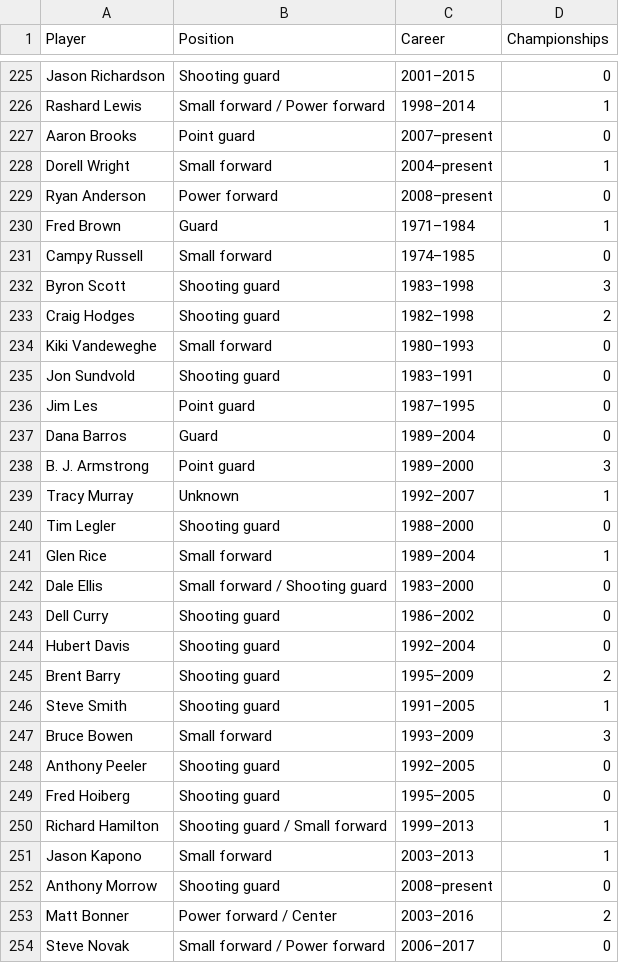
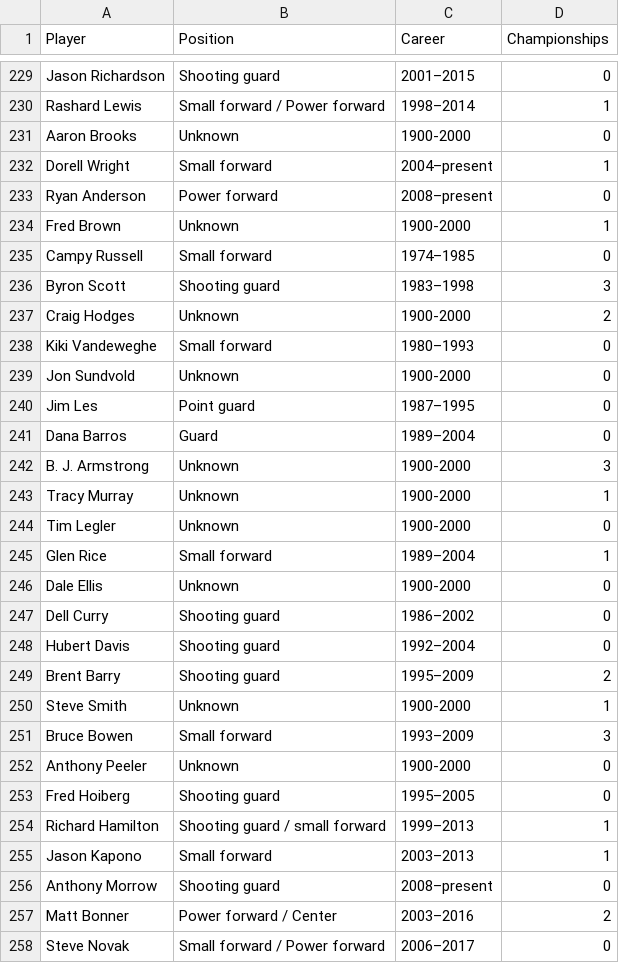
Before and after one commit to fja05680/nba_greatness, a CSV file: players.csv, drawn as a sheet; only a part is shown, gaps mark what is left out; the diff covers the shown part only.

```diff
--- a/players.csv
+++ b/players.csv
@@ -226,18 +230,18 @@ Jason Richardson,Shooting guard,2001–2015,0
 Rashard Lewis,Small forward / Power forward,1998–2014,1
-Aaron Brooks,Point guard,2007–present,0
+Aaron Brooks,Unknown,1900-2000,0
 Dorell Wright,Small forward,2004–present,1
 Ryan Anderson,Power forward,2008–present,0
-Fred Brown,Guard,1971–1984,1
+Fred Brown,Unknown,1900-2000,1
 Campy Russell,Small forward,1974–1985,0
 Byron Scott,Shooting guard,1983–1998,3
-Craig Hodges,Shooting guard,1982–1998,2
+Craig Hodges,Unknown,1900-2000,2
 Kiki Vandeweghe,Small forward,1980–1993,0
-Jon Sundvold,Shooting guard,1983–1991,0
+Jon Sundvold,Unknown,1900-2000,0
 Jim Les,Point guard,1987–1995,0
 Dana Barros,Guard,1989–2004,0
-B. J. Armstrong,Point guard,1989–2000,3
-Tracy Murray,Unknown,1992–2007,1
-Tim Legler,Shooting guard,1988–2000,0
+B. J. Armstrong,Unknown,1900-2000,3
+Tracy Murray,Unknown,1900-2000,1
+Tim Legler,Unknown,1900-2000,0
 Glen Rice,Small forward,1989–2004,1
-Dale Ellis,Small forward / Shooting guard,1983–2000,0
+Dale Ellis,Unknown,1900-2000,0
 Dell Curry,Shooting guard,1986–2002,0
@@ -245,7 +249,7 @@ Hubert Davis,Shooting guard,1992–2004,0
 Brent Barry,Shooting guard,1995–2009,2
-Steve Smith,Shooting guard,1991–2005,1
+Steve Smith,Unknown,1900-2000,1
 Bruce Bowen,Small forward,1993–2009,3
-Anthony Peeler,Shooting guard,1992–2005,0
+Anthony Peeler,Unknown,1900-2000,0
 Fred Hoiberg,Shooting guard,1995–2005,0
-Richard Hamilton,Shooting guard / Small forward,1999–2013,1
+Richard Hamilton,Shooting guard / small forward,1999–2013,1
 Jason Kapono,Small forward,2003–2013,1
```
Also changed, not shown: 5 added rows and 91 edited cells elsewhere in this file, free_throw_pct.csv, scoring.csv, 10 other files.
